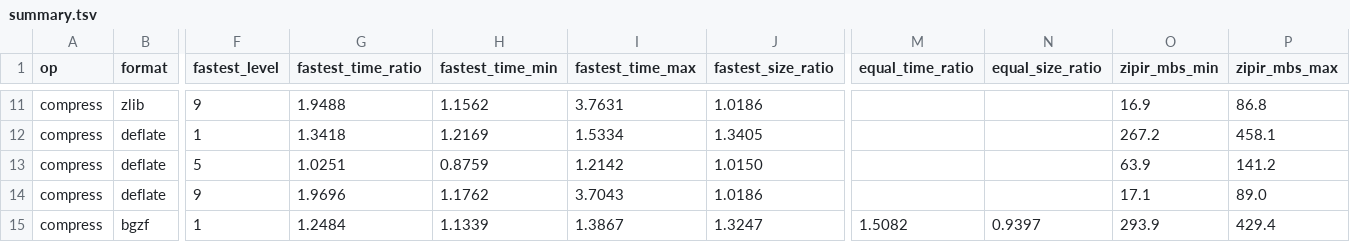
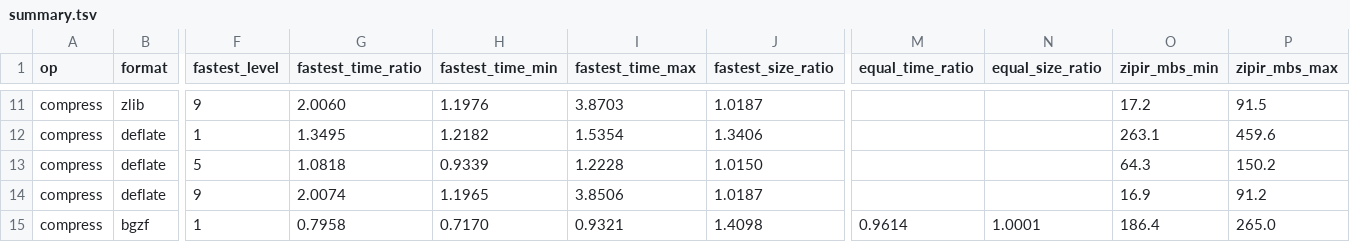
Before and after one commit to eneskemalergin/zipir, a TSV file: bench/linux-x86-avx2/summary.tsv, drawn as a sheet; only a part is shown, gaps mark what is left out; the diff covers the shown part only; the diff names each change by its address in the sheet, - before the commit and + after, or states it on an @@ line.

```diff
--- a/bench/linux-x86-avx2/summary.tsv
+++ b/bench/linux-x86-avx2/summary.tsv
-G11 (fastest_time_ratio): 1.9488
+G11 (fastest_time_ratio): 2.0060
-H11 (fastest_time_min): 1.1562
+H11 (fastest_time_min): 1.1976
-I11 (fastest_time_max): 3.7631
+I11 (fastest_time_max): 3.8703
-J11 (fastest_size_ratio): 1.0186
+J11 (fastest_size_ratio): 1.0187
-O11 (zipir_mbs_min): 16.9
+O11 (zipir_mbs_min): 17.2
-P11 (zipir_mbs_max): 86.8
+P11 (zipir_mbs_max): 91.5
-G12 (fastest_time_ratio): 1.3418
+G12 (fastest_time_ratio): 1.3495
-H12 (fastest_time_min): 1.2169
+H12 (fastest_time_min): 1.2182
-I12 (fastest_time_max): 1.5334
+I12 (fastest_time_max): 1.5354
-J12 (fastest_size_ratio): 1.3405
+J12 (fastest_size_ratio): 1.3406
-O12 (zipir_mbs_min): 267.2
+O12 (zipir_mbs_min): 263.1
-P12 (zipir_mbs_max): 458.1
+P12 (zipir_mbs_max): 459.6
-G13 (fastest_time_ratio): 1.0251
+G13 (fastest_time_ratio): 1.0818
-H13 (fastest_time_min): 0.8759
+H13 (fastest_time_min): 0.9339
-I13 (fastest_time_max): 1.2142
+I13 (fastest_time_max): 1.2228
-O13 (zipir_mbs_min): 63.9
+O13 (zipir_mbs_min): 64.3
-P13 (zipir_mbs_max): 141.2
+P13 (zipir_mbs_max): 150.2
-G14 (fastest_time_ratio): 1.9696
+G14 (fastest_time_ratio): 2.0074
-H14 (fastest_time_min): 1.1762
+H14 (fastest_time_min): 1.1965
-I14 (fastest_time_max): 3.7043
+I14 (fastest_time_max): 3.8506
-J14 (fastest_size_ratio): 1.0186
+J14 (fastest_size_ratio): 1.0187
-O14 (zipir_mbs_min): 17.1
+O14 (zipir_mbs_min): 16.9
-P14 (zipir_mbs_max): 89.0
+P14 (zipir_mbs_max): 91.2
-G15 (fastest_time_ratio): 1.2484
+G15 (fastest_time_ratio): 0.7958
-H15 (fastest_time_min): 1.1339
+H15 (fastest_time_min): 0.7170
-I15 (fastest_time_max): 1.3867
+I15 (fastest_time_max): 0.9321
-J15 (fastest_size_ratio): 1.3247
+J15 (fastest_size_ratio): 1.4098
-M15 (equal_time_ratio): 1.5082
+M15 (equal_time_ratio): 0.9614
-N15 (equal_size_ratio): 0.9397
+N15 (equal_size_ratio): 1.0001
-O15 (zipir_mbs_min): 293.9
+O15 (zipir_mbs_min): 186.4
-P15 (zipir_mbs_max): 429.4
+P15 (zipir_mbs_max): 265.0
```
Also changed, not shown: 45 edited cells elsewhere in this file, bench/linux-x86-avx2/measurements.tsv, 19 other files.
